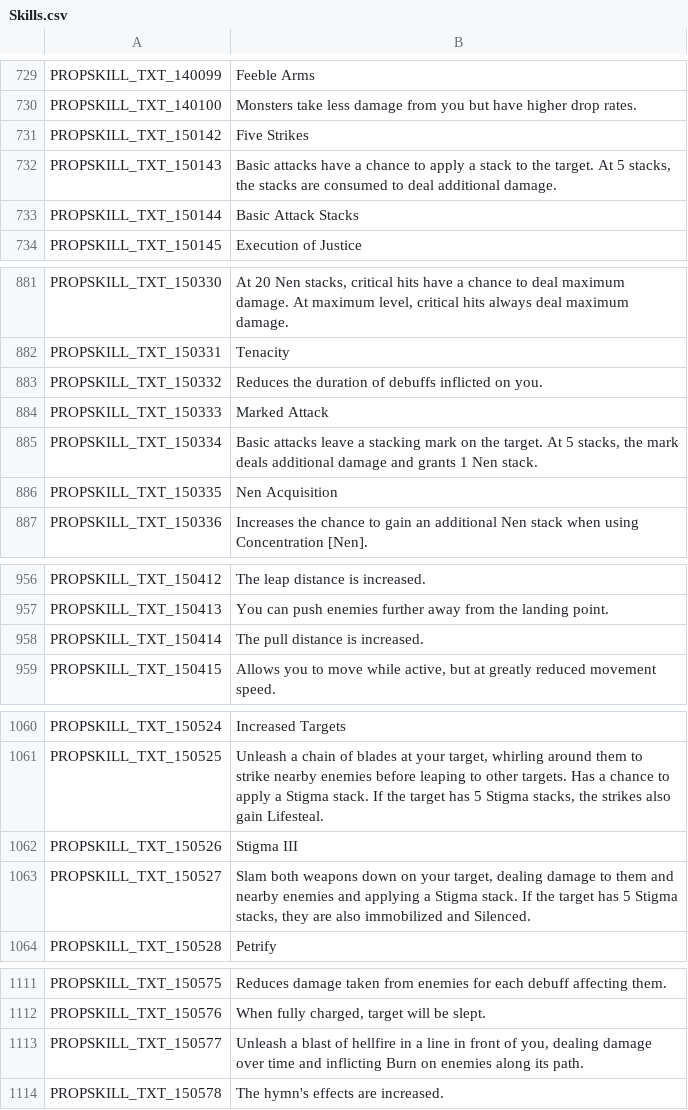
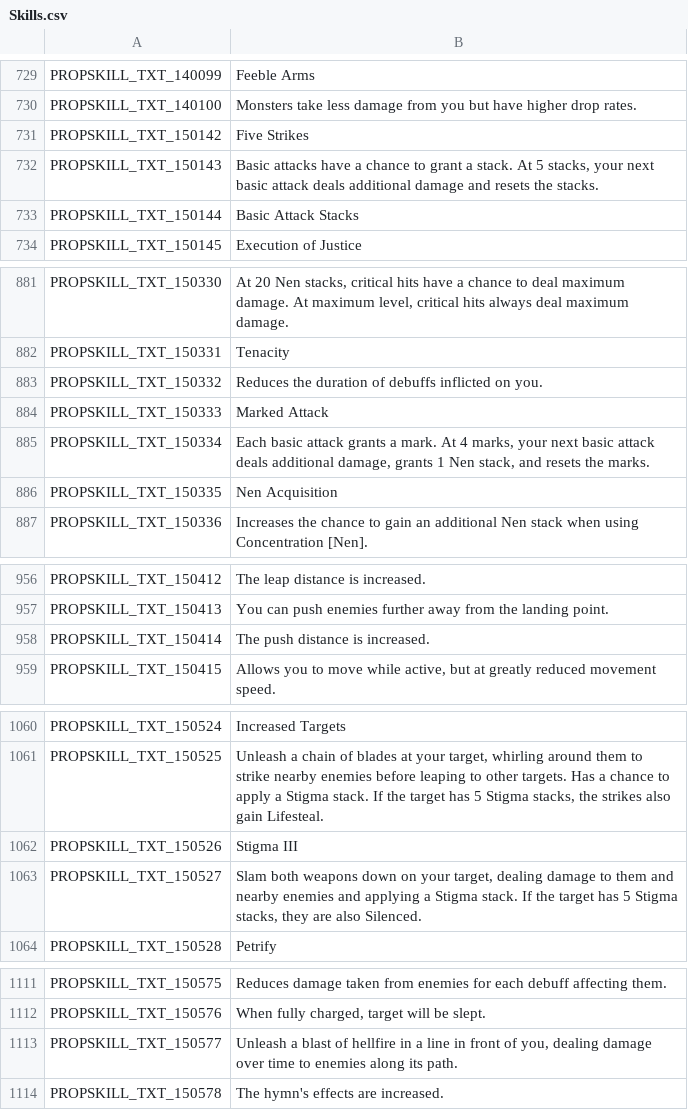
Before and after one commit to Gala-Lab/Flyff-Universe-Translations, a CSV file: English_Reference/Skills.csv, drawn as a sheet; only a part is shown, gaps mark what is left out.

Commit message:
PR review fixes

```diff
--- a/English_Reference/Skills.csv
+++ b/English_Reference/Skills.csv
@@ -731,3 +731,3 @@ PROPSKILL_TXT_140100,Monsters take less damage from you but have higher drop rat
 PROPSKILL_TXT_150142,Five Strikes
-PROPSKILL_TXT_150143,"Basic attacks have a chance to apply a stack to the target. At 5 stacks, the stacks are consumed to deal additional damage."
+PROPSKILL_TXT_150143,"Basic attacks have a chance to grant a stack. At 5 stacks, your next basic attack deals additional damage and resets the stacks."
 PROPSKILL_TXT_150144,Basic Attack Stacks
@@ -884,3 +884,3 @@ PROPSKILL_TXT_150332,Reduces the duration of debuffs inflicted on you.
 PROPSKILL_TXT_150333,Marked Attack
-PROPSKILL_TXT_150334,"Basic attacks leave a stacking mark on the target. At 5 stacks, the mark deals additional damage and grants 1 Nen stack."
+PROPSKILL_TXT_150334,"Each basic attack grants a mark. At 4 marks, your next basic attack deals additional damage, grants 1 Nen stack, and resets the marks."
 PROPSKILL_TXT_150335,Nen Acquisition
@@ -957,3 +957,3 @@ PROPSKILL_TXT_150412,The leap distance is increased.
 PROPSKILL_TXT_150413,You can push enemies further away from the landing point.
-PROPSKILL_TXT_150414,The pull distance is increased.
+PROPSKILL_TXT_150414,The push distance is increased.
 PROPSKILL_TXT_150415,"Allows you to move while active, but at greatly reduced movement speed."
@@ -1062,3 +1062,3 @@ PROPSKILL_TXT_150525,"Unleash a chain of blades at your target, whirling around
 PROPSKILL_TXT_150526,Stigma III
-PROPSKILL_TXT_150527,"Slam both weapons down on your target, dealing damage to them and nearby enemies and applying a Stigma stack. If the target has 5 Stigma stacks, they are also immobilized and Silenced."
+PROPSKILL_TXT_150527,"Slam both weapons down on your target, dealing damage to them and nearby enemies and applying a Stigma stack. If the target has 5 Stigma stacks, they are also Silenced."
 PROPSKILL_TXT_150528,Petrify
@@ -1112,3 +1112,3 @@ PROPSKILL_TXT_150575,Reduces damage taken from enemies for each debuff affecting
 PROPSKILL_TXT_150576,"When fully charged, target will be slept."
-PROPSKILL_TXT_150577,"Unleash a blast of hellfire in a line in front of you, dealing damage over time and inflicting Burn on enemies along its path."
+PROPSKILL_TXT_150577,"Unleash a blast of hellfire in a line in front of you, dealing damage over time to enemies along its path."
 PROPSKILL_TXT_150578,The hymn's effects are increased.
```
